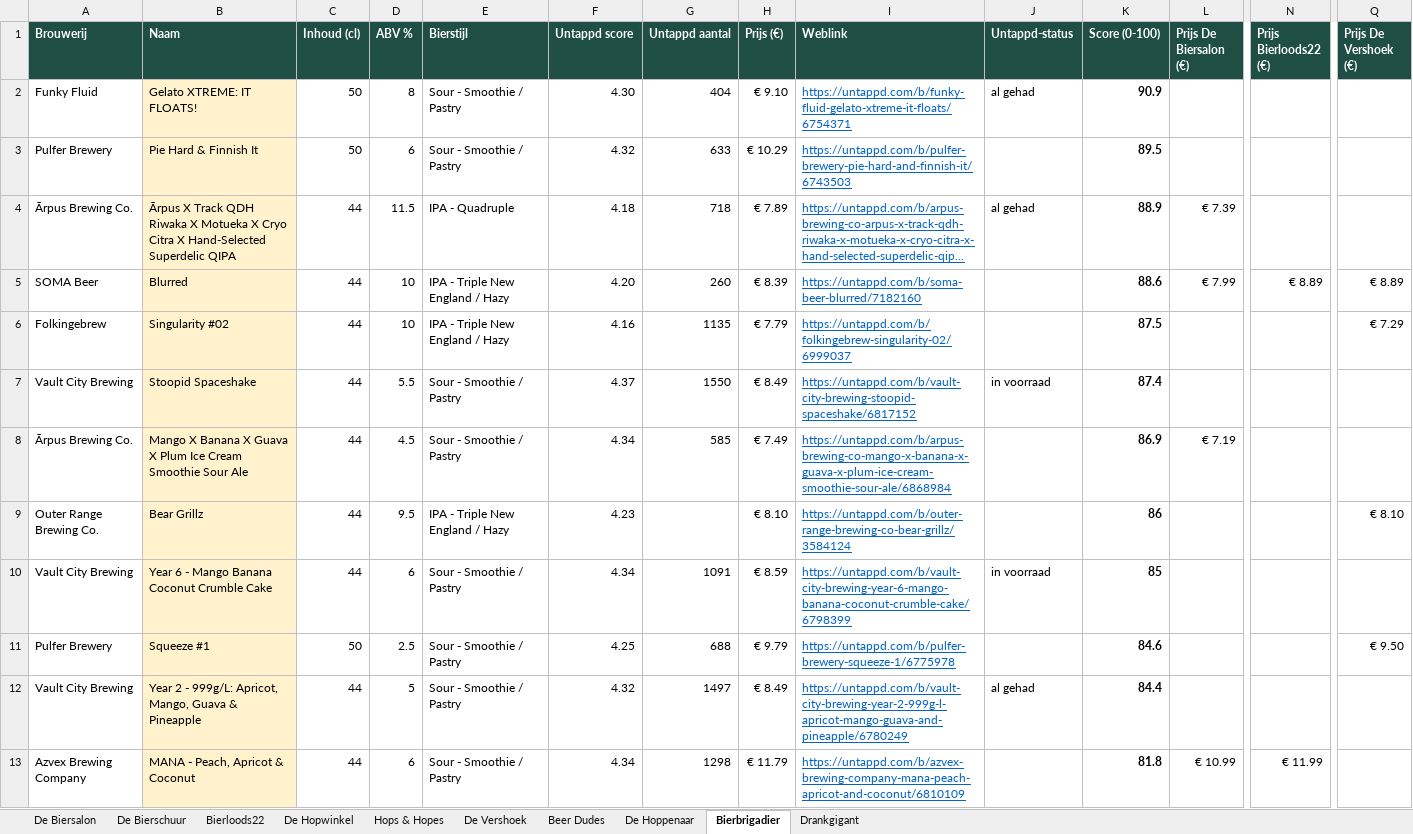
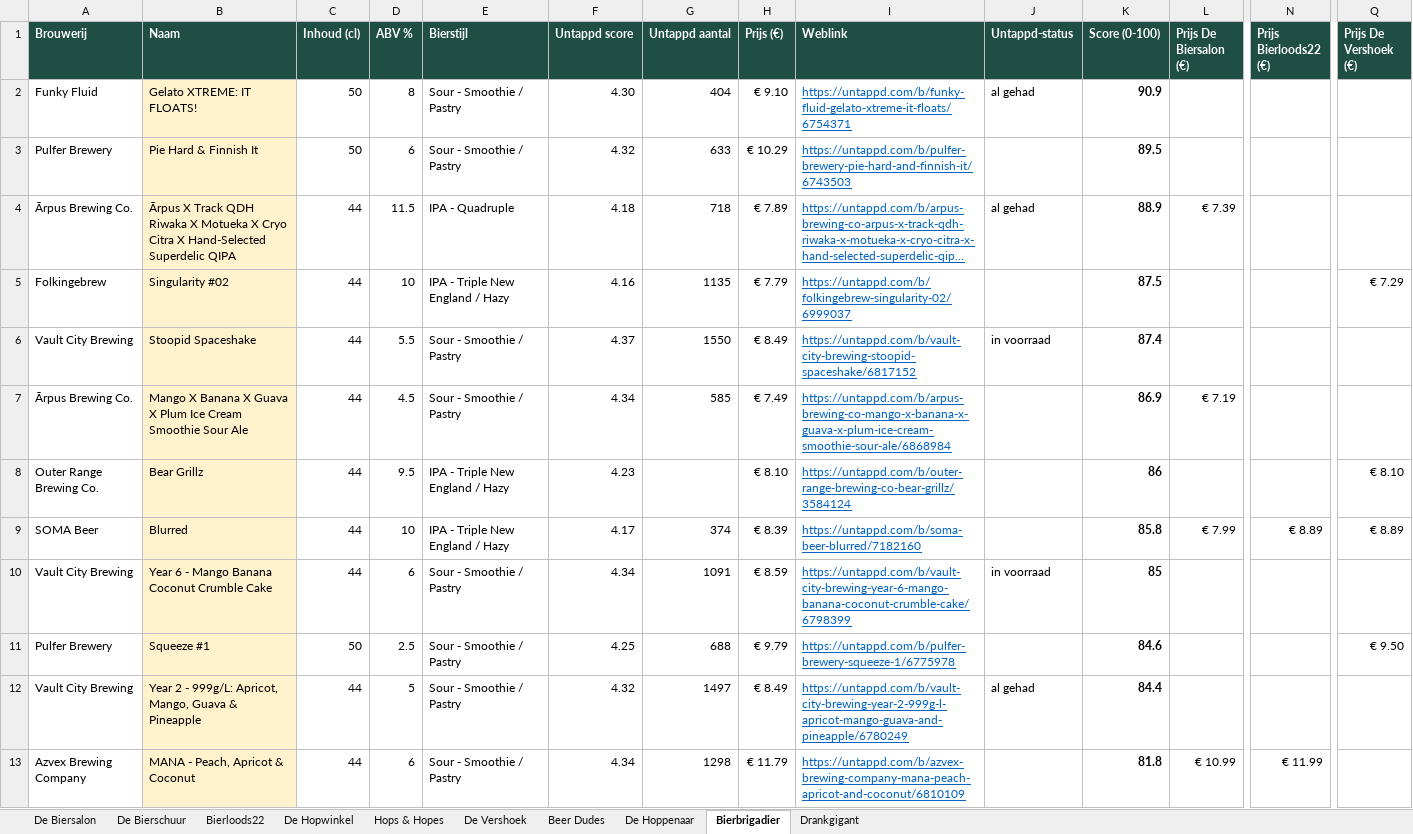
Before and after one commit to RdG-Bier/DeBierScraper, an Excel workbook: docs/bieroverzicht.xlsx, sheet Bierbrigadier, drawn as a sheet; only a part is shown, gaps mark what is left out; long unchanged cells end in …; values as stored, in another font and other column widths than the file's, no borders; conditional formats not drawn; removed rows and columns are numbered as before the commit, all else as after; rows hold the shown columns only; the diff covers the shown part only; the diff names each change by its address in the sheet, - before the commit and + after, or states it on an @@ line.

```diff
--- a/docs/bieroverzicht.xlsx (sheet Bierbrigadier)
+++ b/docs/bieroverzicht.xlsx (sheet Bierbrigadier)
-row 5: SOMA Beer | Blurred | 44 | 10 | IPA - Triple New England / Hazy | 4.20 | 260 | € 8.39 | https://untappd.com/b/soma-beer-blurred/7182160 |  | 88.6 | € 7.99 | € 8.89 | € 8.89
+row 9: SOMA Beer | Blurred | 44 | 10 | IPA - Triple New England / Hazy | 4.17 | 374 | € 8.39 | https://untappd.com/b/soma-beer-blurred/7182160 |  | 85.8 | € 7.99 | € 8.89 | € 8.89
```
Also changed, not shown: 7 added rows, 8 removed rows and 15 edited cells elsewhere in this sheet, sheet De Biersalon, sheet Hops & Hopes, sheet Bierloods22, sheet De Vershoek, sheet De Hopwinkel, sheet De Hoppenaar, 3 more sheets, 36 other files.
